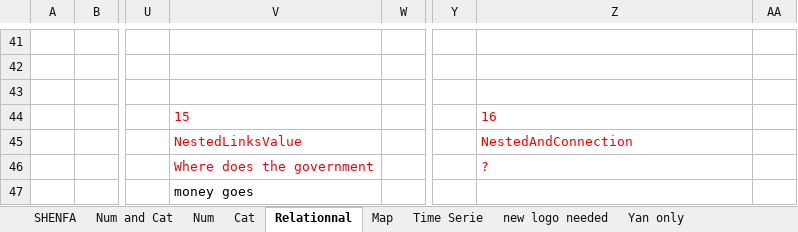
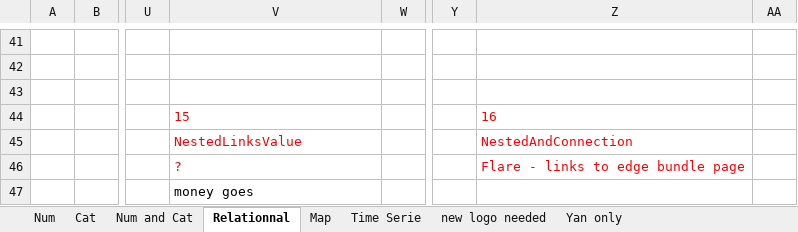
Before and after one commit to holtzy/data_to_viz, an Excel workbook: Example_dataset/Dataset_example_worksheet.xlsx, sheet Relationnal, drawn as a sheet; only a part is shown, gaps mark what is left out; values as stored, in another font and other column widths than the file's, no borders; charts and pictures not drawn; the diff names each change by its address in the sheet, - before the commit and + after, or states it on an @@ line.

```diff
--- a/Example_dataset/Dataset_example_worksheet.xlsx (sheet Relationnal)
+++ b/Example_dataset/Dataset_example_worksheet.xlsx (sheet Relationnal)
-sheet tab: SHENFA
@@ sheet tab order changed: Num | Cat | Num and Cat | Relationnal | Map | Time Serie | new logo needed | Yan only @@
-V46: Where does the government
+V46: ?
-Z46: ?
+Z46: Flare - links to edge bundle page
```
Also changed, not shown: sheet Num and Cat, sheet Cat, sheet Map, 12 other files.
